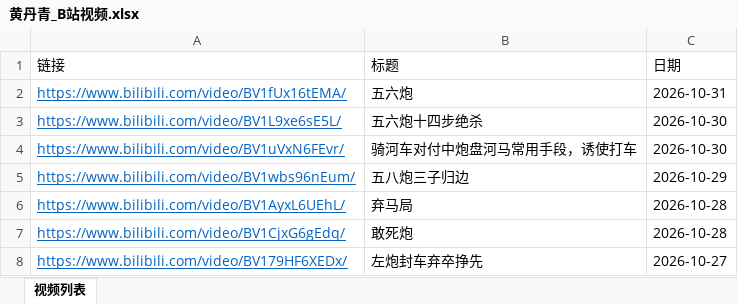
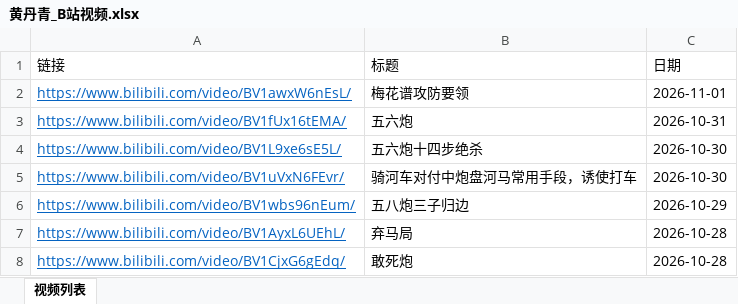
Before and after one commit to DeutschBall/chess, an Excel workbook: resources/huang-danqing/黄丹青_B站视频.xlsx, sheet 视频列表, drawn as a sheet; only a part is shown; the shorter side is filled out with more unchanged rows; values as stored, in another font and other column widths than the file's, no borders; the diff names each change by its address in the sheet, - before the commit and + after, or states it on an @@ line.

```diff
--- a/resources/huang-danqing/黄丹青_B站视频.xlsx (sheet 视频列表)
+++ b/resources/huang-danqing/黄丹青_B站视频.xlsx (sheet 视频列表)
+row 2: https://www.bilibili.com/video/BV1awxW6nEsL/ | 梅花谱攻防要领 | 2026-11-01
```
Also changed, not shown: 7 other files.
